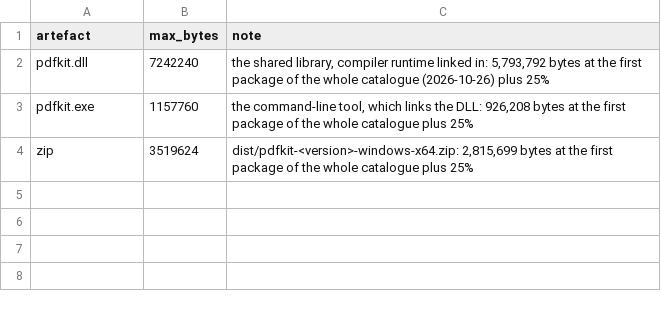
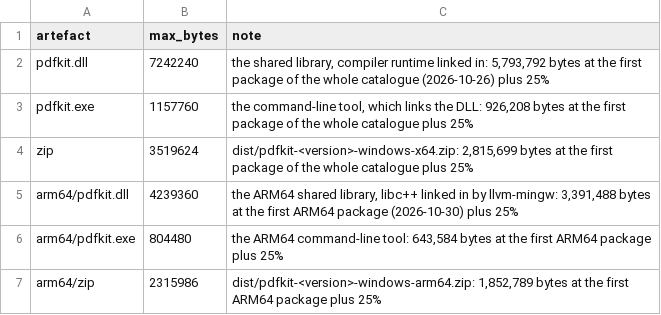
Before and after one commit to Rosca75/pdfkit, a TSV file: build/budgets.tsv, drawn as a sheet; the diff names each change by its address in the sheet, - before the commit and + after, or states it on an @@ line.

```diff
--- a/build/budgets.tsv
+++ b/build/budgets.tsv
+row 5: arm64/pdfkit.dll | 4239360 | the ARM64 shared library, libc++ linked in by llvm-mingw: 3,391,488 bytes at the first ARM64 package (2026-10-30) plus 25%
+row 6: arm64/pdfkit.exe | 804480 | the ARM64 command-line tool: 643,584 bytes at the first ARM64 package plus 25%
+row 7: arm64/zip | 2315986 | dist/pdfkit-<version>-windows-arm64.zip: 1,852,789 bytes at the first ARM64 package plus 25%
```
Also changed, not shown: 17 other files.
